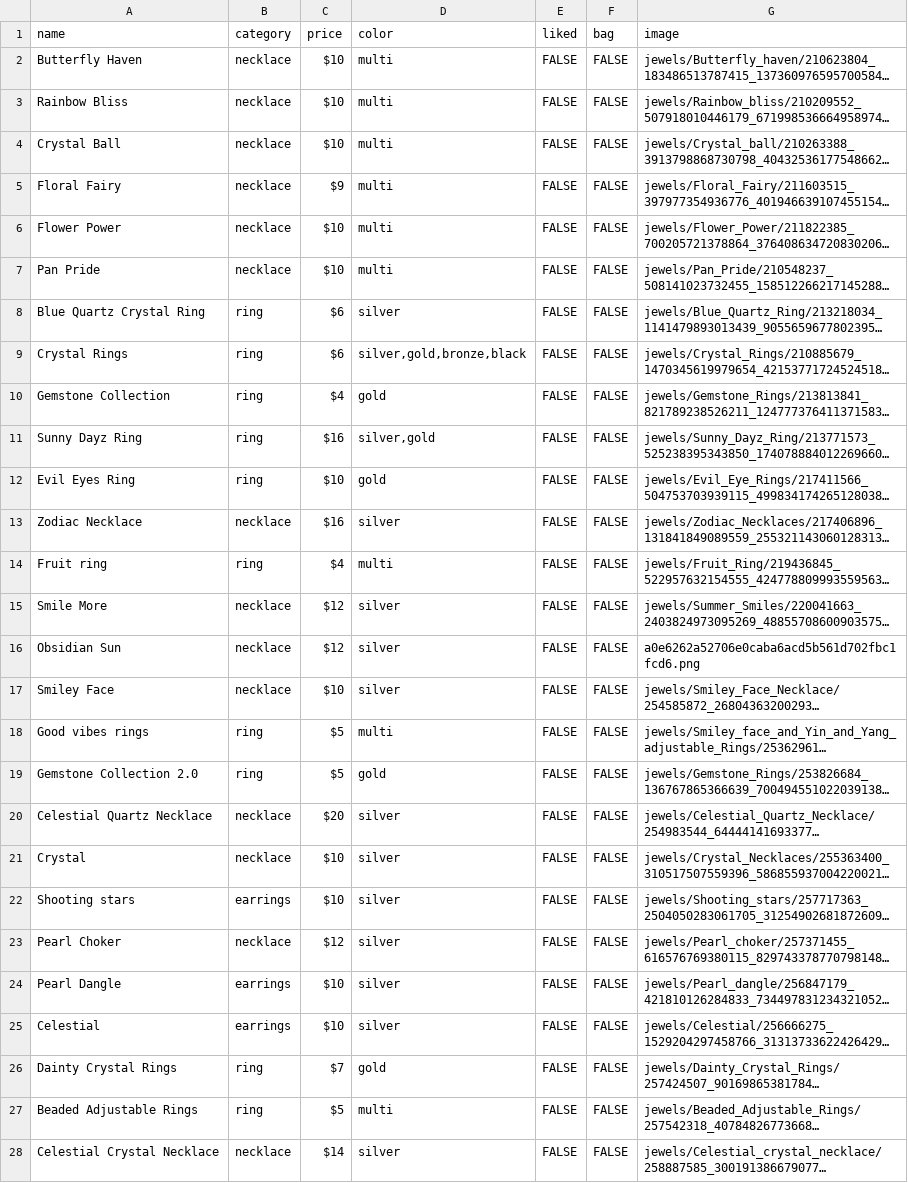
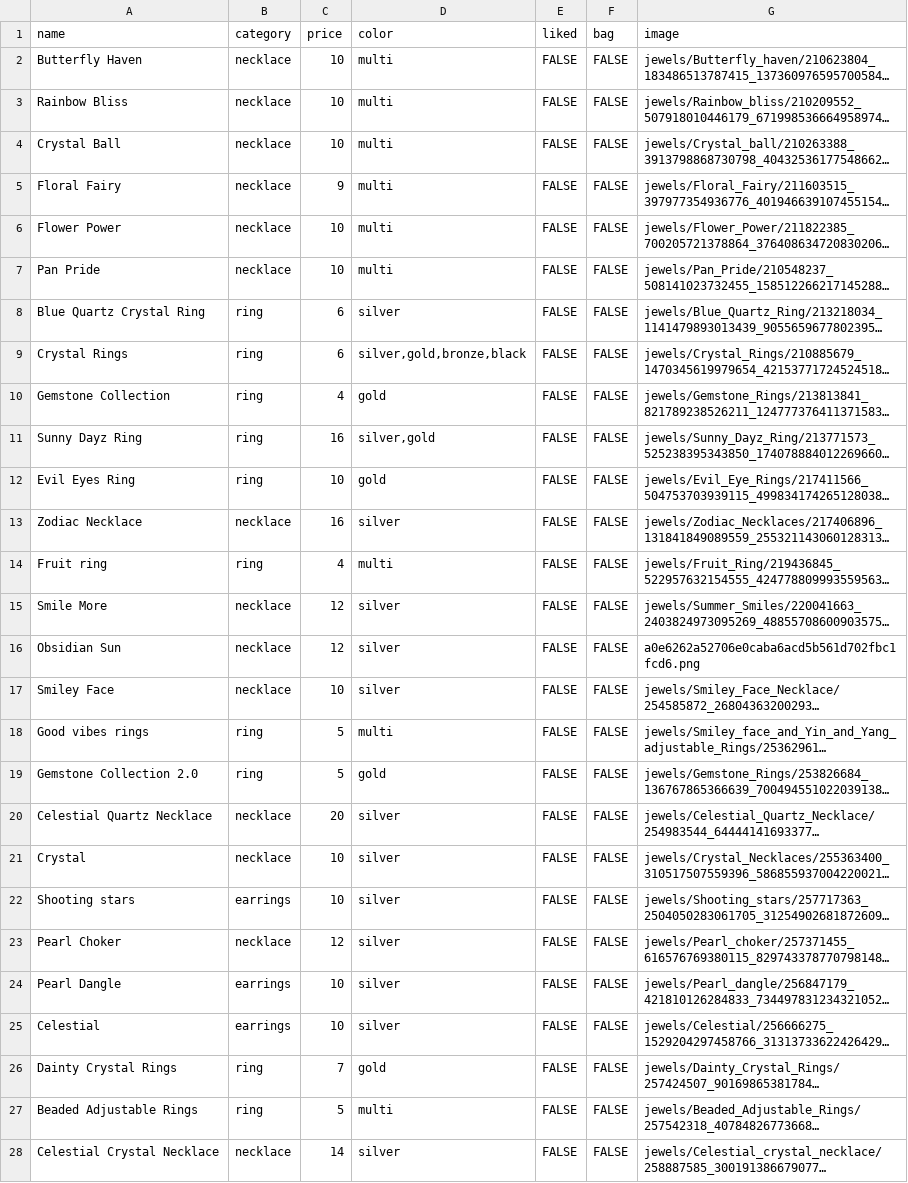
Before and after one commit to EmilieBonhi/emiliebonhi.github.io, a CSV file: Jewels.csv, drawn as a sheet; only a part is shown; long unchanged cells end in …; the diff covers the shown part only; the diff names each change by its address in the sheet, - before the commit and + after, or states it on an @@ line.

Commit message:
price update

```diff
--- a/Jewels.csv
+++ b/Jewels.csv
-C2:C4 (price): $10
+C2:C4 (price): 10
-C5 (price): $9
+C5 (price): 9
-C6:C7 (price): $10
+C6:C7 (price): 10
-C8:C9 (price): $6
+C8:C9 (price): 6
-C10 (price): $4
+C10 (price): 4
-C11 (price): $16
+C11 (price): 16
-C12 (price): $10
+C12 (price): 10
-C13 (price): $16
+C13 (price): 16
-C14 (price): $4
+C14 (price): 4
-C15:C16 (price): $12
+C15:C16 (price): 12
-C17 (price): $10
+C17 (price): 10
-C18:C19 (price): $5
+C18:C19 (price): 5
-C20 (price): $20
+C20 (price): 20
-C21:C22 (price): $10
+C21:C22 (price): 10
-C23 (price): $12
+C23 (price): 12
-C24:C25 (price): $10
+C24:C25 (price): 10
-C26 (price): $7
+C26 (price): 7
-C27 (price): $5
+C27 (price): 5
-C28 (price): $14
+C28 (price): 14
```
Also changed, not shown: 27 edited cells elsewhere in this file.
